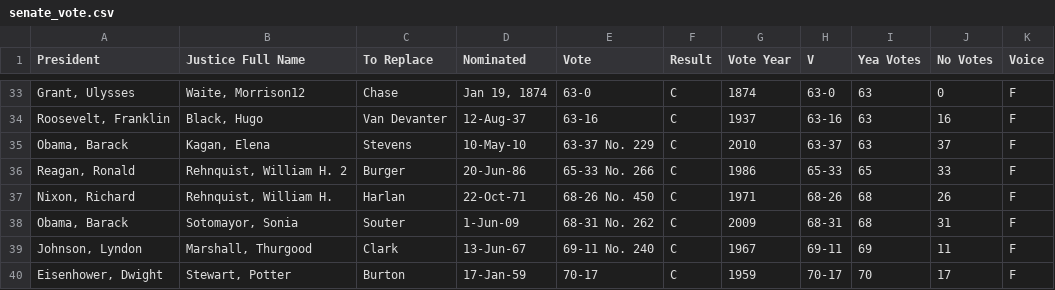
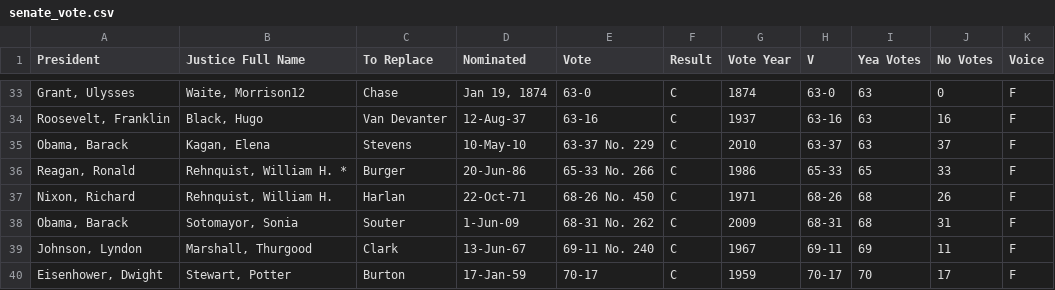
Before and after one commit to zhangj-brennan/scotus_encyclopedia, a CSV file: senate/senate_vote.csv, drawn as a sheet; only a part is shown, gaps mark what is left out.

```diff
--- a/senate/senate_vote.csv
+++ b/senate/senate_vote.csv
@@ -35,3 +35,3 @@ President,Justice Full Name,To Replace,Nominated,Vote,Result,Vote Year,V,Yea Vot
 "Obama, Barack","Kagan, Elena",Stevens,10-May-10,63-37 No. 229,C,2010,63-37,63,37,F
-"Reagan, Ronald","Rehnquist, William H. 2",Burger,20-Jun-86,65-33 No. 266,C,1986,65-33,65,33,F
+"Reagan, Ronald","Rehnquist, William H. *",Burger,20-Jun-86,65-33 No. 266,C,1986,65-33,65,33,F
 "Nixon, Richard","Rehnquist, William H.",Harlan,22-Oct-71,68-26 No. 450,C,1971,68-26,68,26,F
```
Also changed, not shown: senate/scotus_nominations_cleaned.csv, 2 other files.
